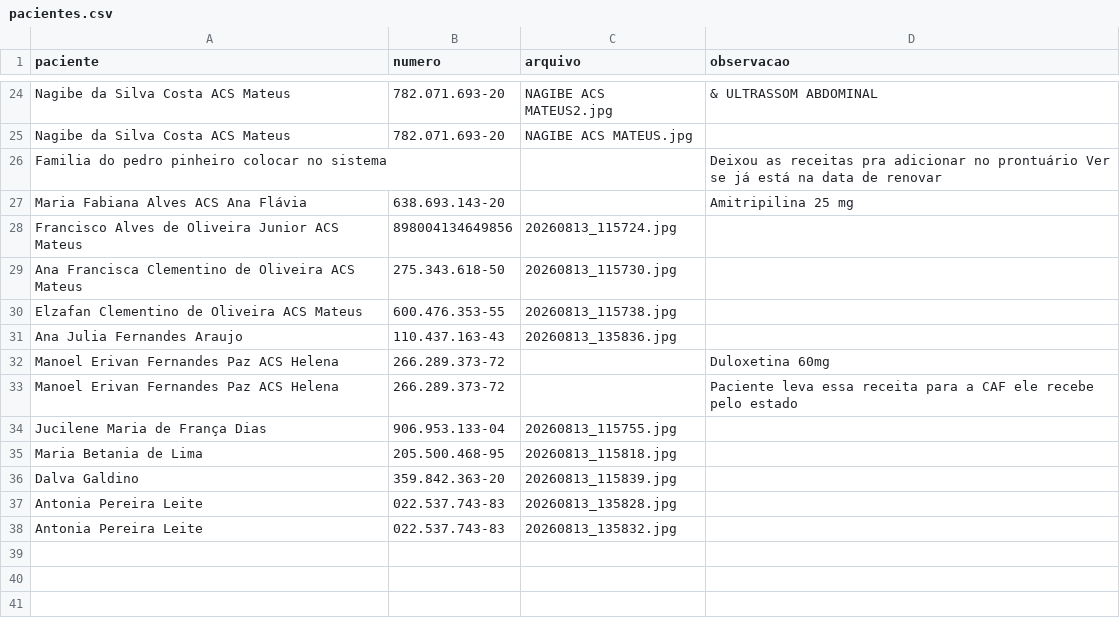
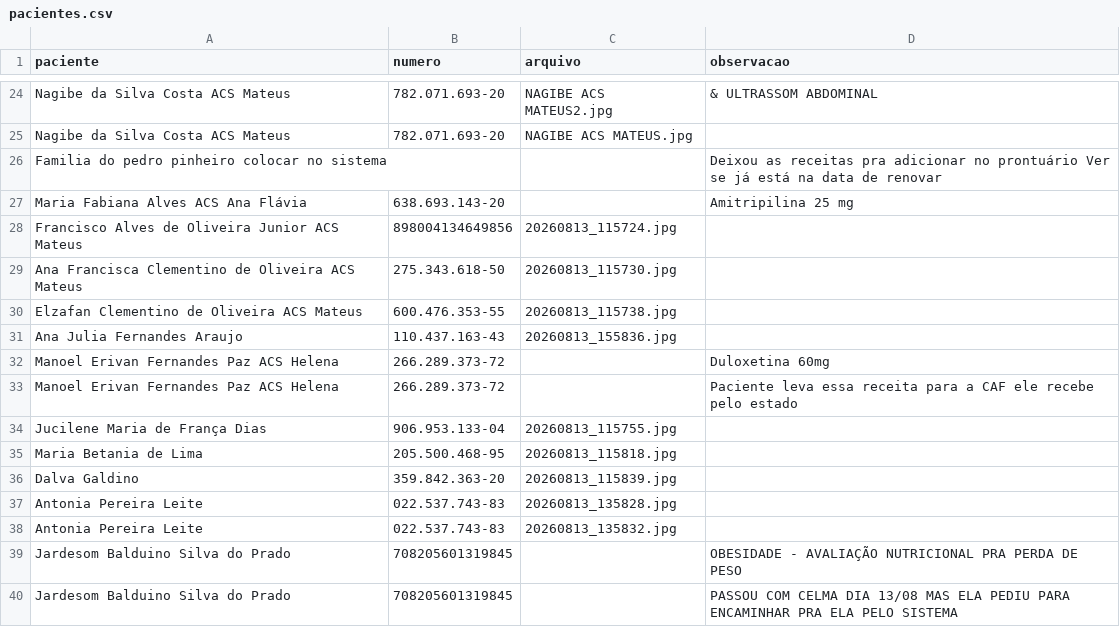
Before and after one commit to psfaltiplano/psfaltiplano, a CSV file: images/pacientes.csv, drawn as a sheet; only a part is shown, gaps mark what is left out.

Commit message:
Update pacientes.csv

```diff
--- a/images/pacientes.csv
+++ b/images/pacientes.csv
@@ -30,3 +30,3 @@ Ana Francisca Clementino de Oliveira ACS Mateus,275.343.618-50,20260813_115730.j
 Elzafan Clementino de Oliveira ACS Mateus,600.476.353-55,20260813_115738.jpg,
-Ana Julia Fernandes Araujo,110.437.163-43,20260813_135836.jpg,
+Ana Julia Fernandes Araujo,110.437.163-43,20260813_155836.jpg,
 Manoel Erivan Fernandes Paz ACS Helena,266.289.373-72,,Duloxetina 60mg
@@ -38 +38,3 @@ Antonia Pereira Leite,022.537.743-83,20260813_135828.jpg,
 Antonia Pereira Leite,022.537.743-83,20260813_135832.jpg,
+Jardesom Balduino Silva do Prado,708205601319845,,OBESIDADE - AVALIAÇÃO NUTRICIONAL PRA PERDA DE PESO
+Jardesom Balduino Silva do Prado,708205601319845,,PASSOU COM CELMA DIA 13/08 MAS ELA PEDIU PARA ENCAMINHAR PRA ELA PELO SISTEMA
```
